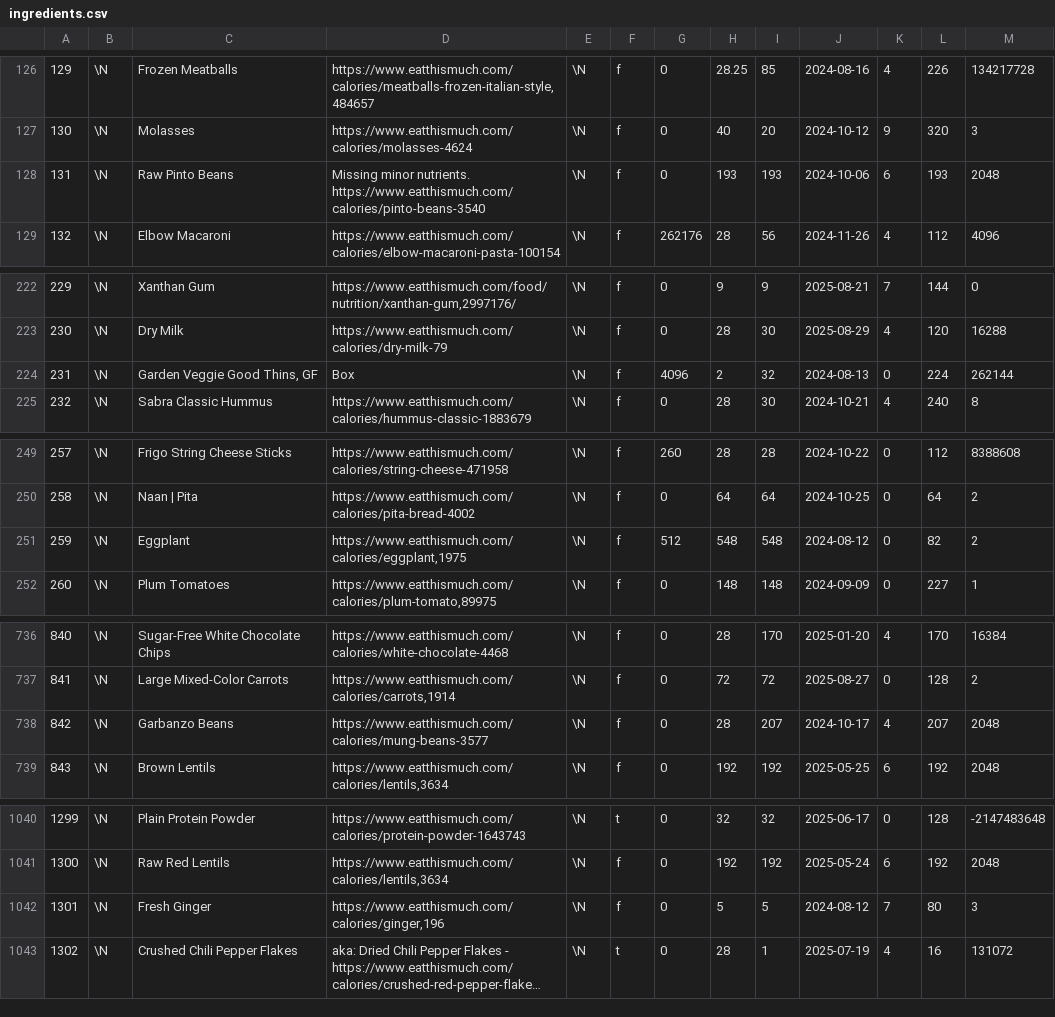
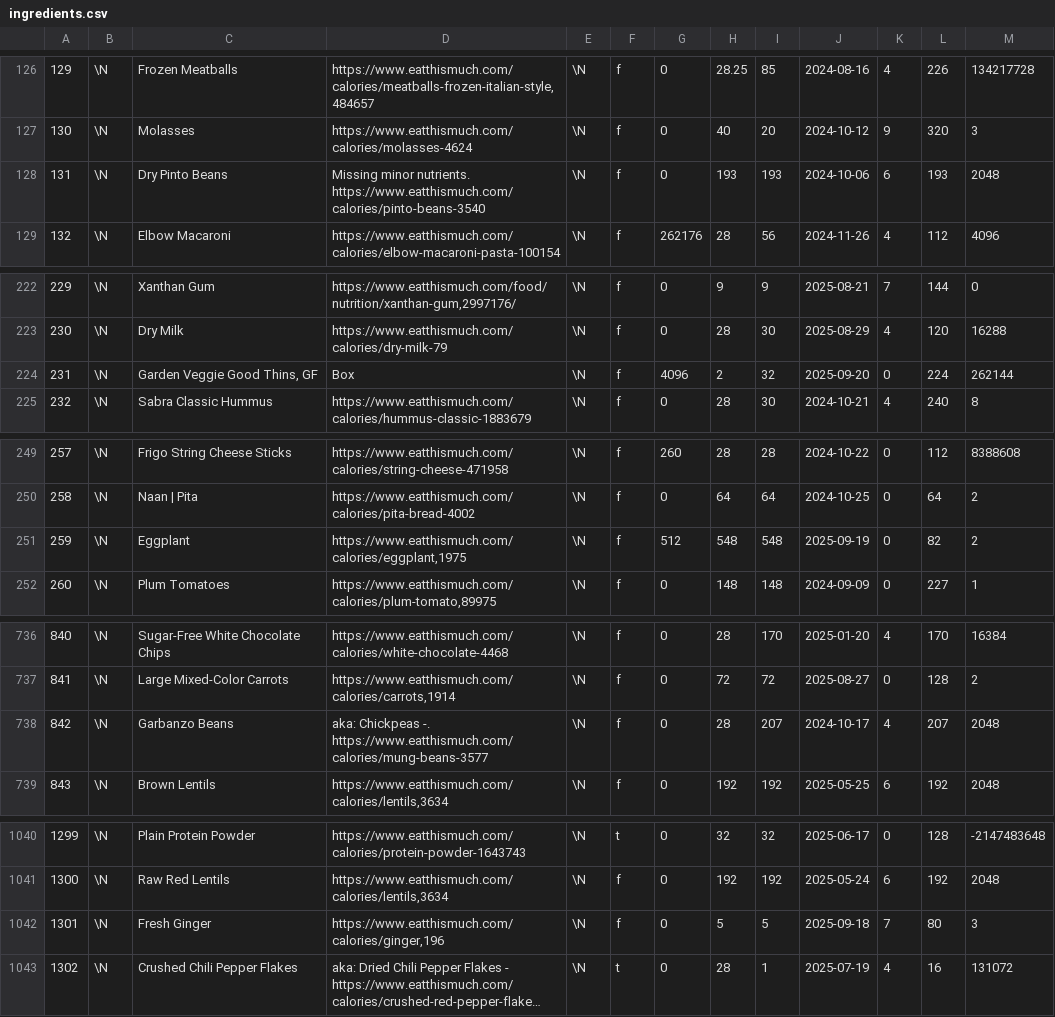
Before and after one commit to gscanlon21/a-feast-a-day, a CSV file: .backups/ingredients.csv, drawn as a sheet; only a part is shown, gaps mark what is left out; long unchanged cells end in …; the diff covers the shown part only; the diff names each change by its address in the sheet, - before the commit and + after, or states it on an @@ line.

```diff
--- a/.backups/ingredients.csv
+++ b/.backups/ingredients.csv
-C128: Raw Pinto Beans
+C128: Dry Pinto Beans
-J224: 2024-08-13
+J224: 2025-09-20
-J251: 2024-08-12
+J251: 2025-09-19
-D738: https://www.eatthismuch.com/calories/mung-beans-3577
+D738: aka: Chickpeas -. https://www.eatthismuch.com/calories/mung-beans-3577
-J1042: 2024-08-12
+J1042: 2025-09-18
```
Also changed, not shown: 6 added rows and 11 edited cells elsewhere in this file, .backups/recipes.csv, 1 other file.
